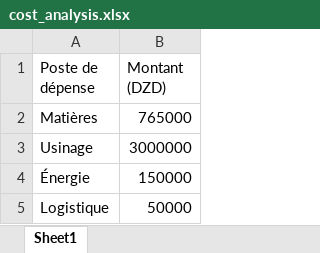
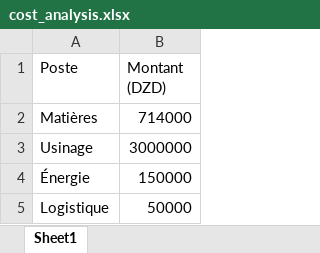
Before and after one commit to ouissemouazene-cloud/BOOTCAMP-FINAL-PROJECT-, an Excel workbook: AGENT6/outputs/cost_analysis.xlsx, sheet Sheet1, drawn as a sheet; values as stored, in another font and other column widths than the file's, no borders; the diff names each change by its address in the sheet, - before the commit and + after, or states it on an @@ line.

Commit message:
Mise à jour et simplification des Agents 6 et 7 avec intégration LLM Gemini

```diff
--- a/AGENT6/outputs/cost_analysis.xlsx (sheet Sheet1)
+++ b/AGENT6/outputs/cost_analysis.xlsx (sheet Sheet1)
-A1: Poste de dépense
+A1: Poste
-B2 (Montant (DZD)): 765000
+B2 (Montant (DZD)): 714000
```
Also changed, not shown: AGENT7/outputs/business_plan.xlsx, 9 other files.
